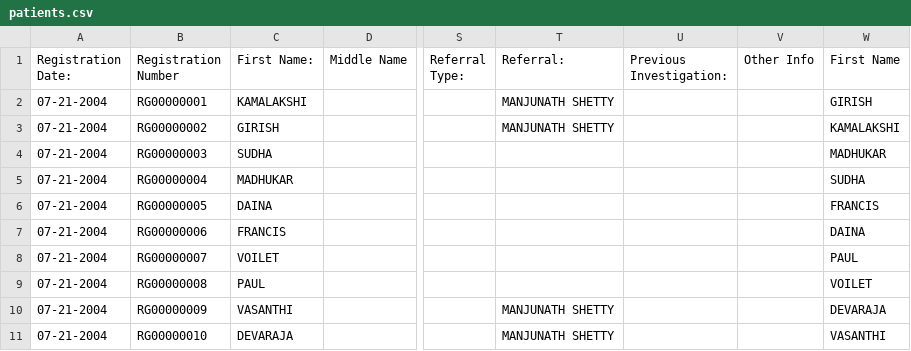
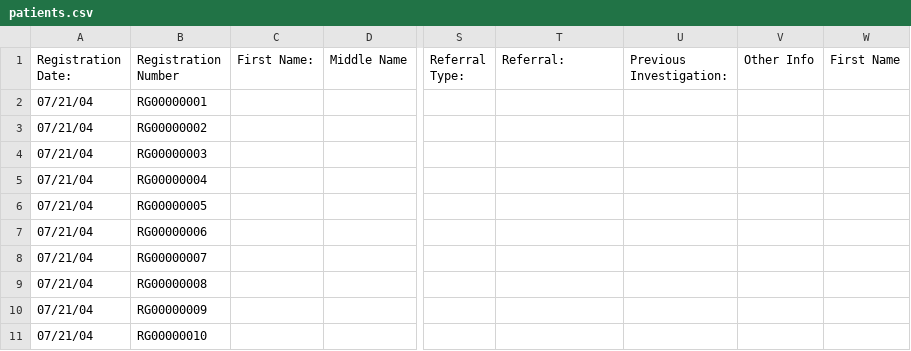
Before and after one commit to boy-jer/santhathi-appointment, a CSV file: config/patients.csv, drawn as a sheet; only a part is shown, gaps mark what is left out; the diff names each change by its address in the sheet, - before the commit and + after, or states it on an @@ line.

```diff
--- a/config/patients.csv
+++ b/config/patients.csv
-A2:A11 (Registration Date:): 07-21-2004
+A2:A11 (Registration Date:): 07/21/04
-C2 (First Name:): KAMALAKSHI
+C2 (First Name:): (empty)
-T2:T3 (Referral:): MANJUNATH SHETTY
+T2:T3 (Referral:): (empty)
-W2 (First Name): GIRISH
+W2 (First Name): (empty)
-C3 (First Name:): GIRISH
+C3 (First Name:): (empty)
-W3 (First Name): KAMALAKSHI
+W3 (First Name): (empty)
-C4 (First Name:): SUDHA
+C4 (First Name:): (empty)
-W4 (First Name): MADHUKAR
+W4 (First Name): (empty)
-C5 (First Name:): MADHUKAR
+C5 (First Name:): (empty)
-W5 (First Name): SUDHA
+W5 (First Name): (empty)
-C6 (First Name:): DAINA
+C6 (First Name:): (empty)
-W6 (First Name): FRANCIS
+W6 (First Name): (empty)
-C7 (First Name:): FRANCIS
+C7 (First Name:): (empty)
-W7 (First Name): DAINA
+W7 (First Name): (empty)
-C8 (First Name:): VOILET
+C8 (First Name:): (empty)
-W8 (First Name): PAUL
+W8 (First Name): (empty)
-C9 (First Name:): PAUL
+C9 (First Name:): (empty)
-W9 (First Name): VOILET
+W9 (First Name): (empty)
-C10 (First Name:): VASANTHI
+C10 (First Name:): (empty)
-T10:T11 (Referral:): MANJUNATH SHETTY
+T10:T11 (Referral:): (empty)
-W10 (First Name): DEVARAJA
+W10 (First Name): (empty)
-C11 (First Name:): DEVARAJA
+C11 (First Name:): (empty)
-W11 (First Name): VASANTHI
+W11 (First Name): (empty)
```
Also changed, not shown: 5 other files.
